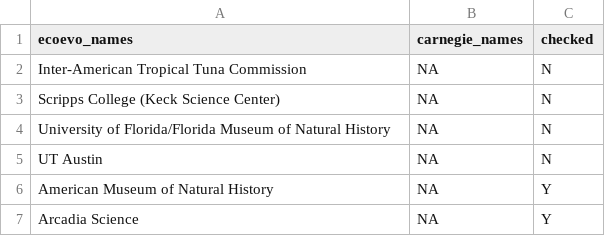
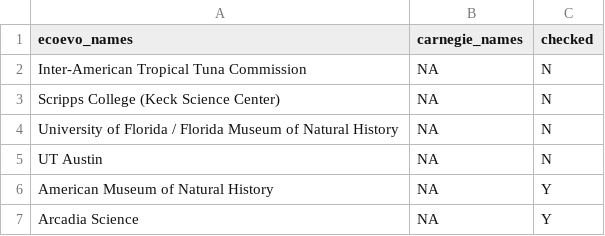
Before and after one commit to eddelbuettel/ecoevojobsR, a CSV file: data-raw/aliases_new1.csv, drawn as a sheet; only a part is shown.

```diff
--- a/data-raw/aliases_new1.csv
+++ b/data-raw/aliases_new1.csv
@@ -3,3 +3,3 @@
 "Scripps College (Keck Science Center)",NA,"N"
-"University of Florida/Florida Museum of Natural History",NA,"N"
+"University of Florida / Florida Museum of Natural History",NA,"N"
 "UT Austin",NA,"N"
```
Also changed, not shown: data-raw/ecoevojobsR_faculty.csv, 1 other file.
